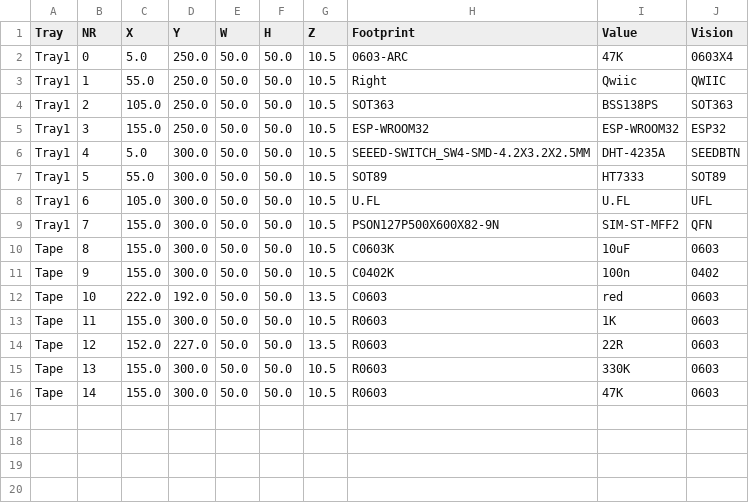
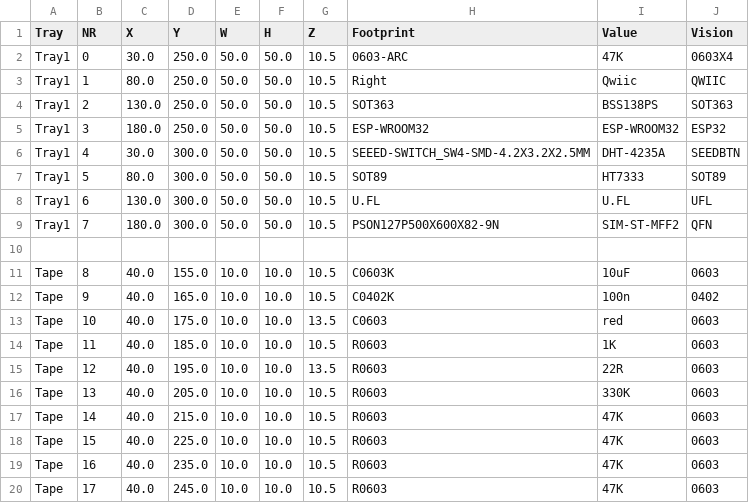
Before and after one commit to noscene/PNP, a CSV file: feeder.csv, drawn as a sheet.

```diff
--- a/feeder.csv
+++ b/feeder.csv
@@ -1,16 +1,20 @@
 Tray;NR;X;Y;W;H;Z;Footprint;Value;Vision
-Tray1;0;5.0;250.0;50.0;50.0;10.5;0603-ARC;47K;0603X4
-Tray1;1;55.0;250.0;50.0;50.0;10.5;Right;Qwiic;QWIIC
-Tray1;2;105.0;250.0;50.0;50.0;10.5;SOT363;BSS138PS;SOT363
-Tray1;3;155.0;250.0;50.0;50.0;10.5;ESP-WROOM32;ESP-WROOM32;ESP32
-Tray1;4;5.0;300.0;50.0;50.0;10.5;SEEED-SWITCH_SW4-SMD-4.2X3.2X2.5MM;DHT-4235A;SEEDBTN
-Tray1;5;55.0;300.0;50.0;50.0;10.5;SOT89;HT7333;SOT89
-Tray1;6;105.0;300.0;50.0;50.0;10.5;U.FL;U.FL;UFL
-Tray1;7;155.0;300.0;50.0;50.0;10.5;PSON127P500X600X82-9N;SIM-ST-MFF2;QFN
-Tape;8;155.0;300.0;50.0;50.0;10.5;C0603K;10uF;0603
-Tape;9;155.0;300.0;50.0;50.0;10.5;C0402K;100n;0402
-Tape;10;222.0;192.0;50.0;50.0;13.5;C0603;red;0603
-Tape;11;155.0;300.0;50.0;50.0;10.5;R0603;1K;0603
-Tape;12;152.0;227.0;50.0;50.0;13.5;R0603;22R;0603
-Tape;13;155.0;300.0;50.0;50.0;10.5;R0603;330K;0603
-Tape;14;155.0;300.0;50.0;50.0;10.5;R0603;47K;0603
+Tray1;0;30.0;250.0;50.0;50.0;10.5;0603-ARC;47K;0603X4
+Tray1;1;80.0;250.0;50.0;50.0;10.5;Right;Qwiic;QWIIC
+Tray1;2;130.0;250.0;50.0;50.0;10.5;SOT363;BSS138PS;SOT363
+Tray1;3;180.0;250.0;50.0;50.0;10.5;ESP-WROOM32;ESP-WROOM32;ESP32
+Tray1;4;30.0;300.0;50.0;50.0;10.5;SEEED-SWITCH_SW4-SMD-4.2X3.2X2.5MM;DHT-4235A;SEEDBTN
+Tray1;5;80.0;300.0;50.0;50.0;10.5;SOT89;HT7333;SOT89
+Tray1;6;130.0;300.0;50.0;50.0;10.5;U.FL;U.FL;UFL
+Tray1;7;180.0;300.0;50.0;50.0;10.5;PSON127P500X600X82-9N;SIM-ST-MFF2;QFN
+
+Tape;8;40.0;155.0;10.0;10.0;10.5;C0603K;10uF;0603
+Tape;9;40.0;165.0;10.0;10.0;10.5;C0402K;100n;0402
+Tape;10;40.0;175.0;10.0;10.0;13.5;C0603;red;0603
+Tape;11;40.0;185.0;10.0;10.0;10.5;R0603;1K;0603
+Tape;12;40.0;195.0;10.0;10.0;13.5;R0603;22R;0603
+Tape;13;40.0;205.0;10.0;10.0;10.5;R0603;330K;0603
+Tape;14;40.0;215.0;10.0;10.0;10.5;R0603;47K;0603
+Tape;15;40.0;225.0;10.0;10.0;10.5;R0603;47K;0603
+Tape;16;40.0;235.0;10.0;10.0;10.5;R0603;47K;0603
+Tape;17;40.0;245.0;10.0;10.0;10.5;R0603;47K;0603
```
Also changed, not shown: 8 other files.
